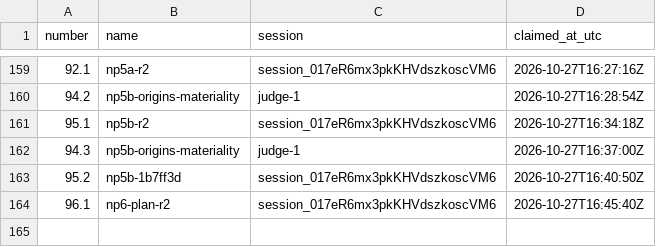
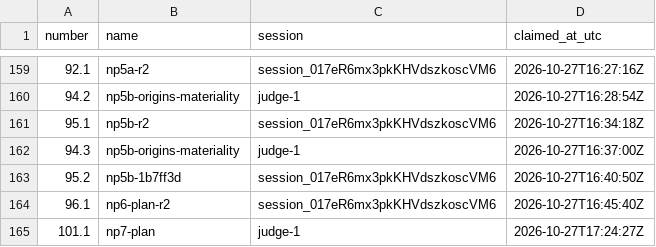
Before and after one commit to contactexepex/omenix-trading, a CSV file: numbers/judge-addendum.csv, drawn as a sheet; only a part is shown, gaps mark what is left out; the diff names each change by its address in the sheet, - before the commit and + after, or states it on an @@ line.

```diff
--- a/numbers/judge-addendum.csv
+++ b/numbers/judge-addendum.csv
+row 165: 101.1 | np7-plan | judge-1 | 2026-10-27T17:24:27Z
```
